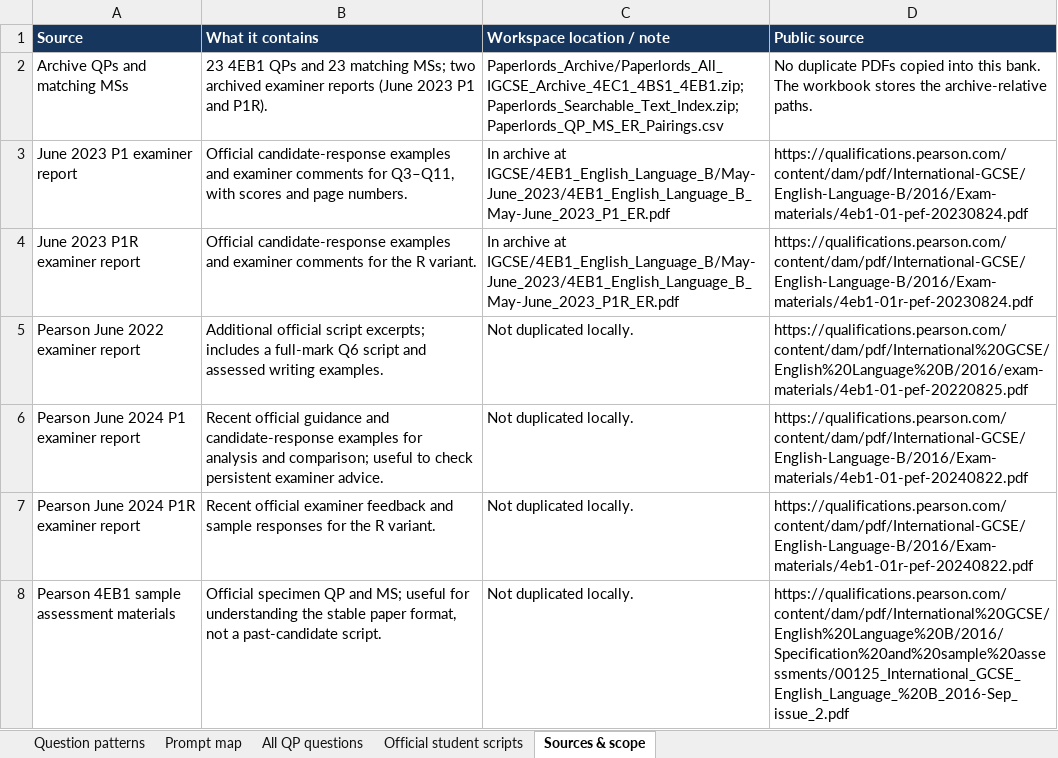
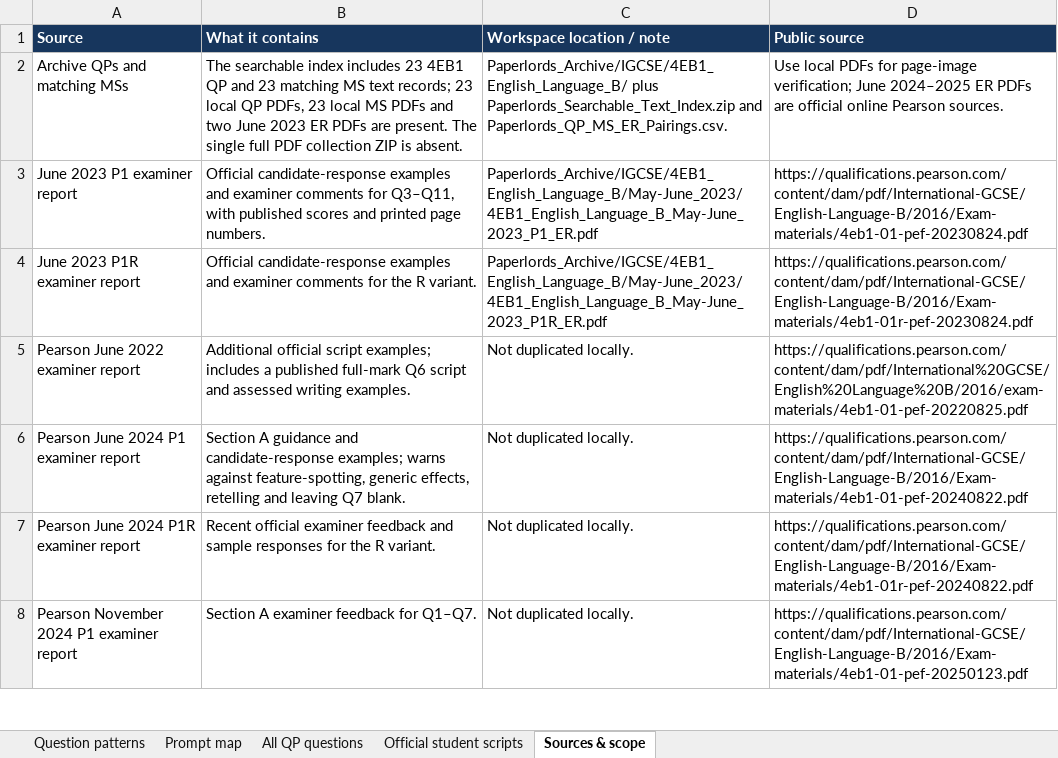
Before and after one commit to MythicalXenos/IGCSE-Omega, an Excel workbook: English_Answer_Bank/4EB1_Question_Type_Inventory.xlsx, sheet Sources & scope, drawn as a sheet; only a part is shown; values as stored, in another font and other column widths than the file's, no borders; table styles not drawn; the diff covers the shown part only; the diff names each change by its address in the sheet, - before the commit and + after, or states it on an @@ line.

Commit message:
Add verified 4EB1 examiner research and source locators
Co-authored-by: arena-agent <297053741+arena-agent@users.noreply.github.com>

```diff
--- a/English_Answer_Bank/4EB1_Question_Type_Inventory.xlsx (sheet Sources & scope)
+++ b/English_Answer_Bank/4EB1_Question_Type_Inventory.xlsx (sheet Sources & scope)
-B2 (What it contains): 23 4EB1 QPs and 23 matching MSs; two archived examiner reports (June 2023 P1 and P1R).
+B2 (What it contains): The searchable index includes 23 4EB1 QP and 23 matching MS text records; 23 local QP PDFs, 23 local MS PDFs and two June 2023 ER PDFs are present. The single full PDF collection ZIP is absent.
-C2 (Workspace location / note): Paperlords_Archive/Paperlords_All_IGCSE_Archive_4EC1_4BS1_4EB1.zip; Paperlords_Searchable_Text_Index.zip; Paperlords_QP_MS_ER_Pairings.csv
+C2 (Workspace location / note): Paperlords_Archive/IGCSE/4EB1_English_Language_B/ plus Paperlords_Searchable_Text_Index.zip and Paperlords_QP_MS_ER_Pairings.csv.
-D2 (Public source): No duplicate PDFs copied into this bank. The workbook stores the archive-relative paths.
+D2 (Public source): Use local PDFs for page-image verification; June 2024–2025 ER PDFs are official online Pearson sources.
-B3 (What it contains): …Q3–Q11, with scores and page numbers.
+B3 (What it contains): …Q3–Q11, with published scores and printed page numbers.
-C3 (Workspace location / note): In archive at IGCSE/4EB1_English_Language_B/May-June_2023/4EB1_English_Language_B_May-June_2023_P1_ER.pdf
+C3 (Workspace location / note): Paperlords_Archive/IGCSE/4EB1_English_Language_B/May-June_2023/4EB1_English_Language_B_May-June_2023_P1_ER.pdf
-C4 (Workspace location / note): In archive at IGCSE/4EB1_English_Language_B/May-June_2023/4EB1_English_Language_B_May-June_2023_P1R_ER.pdf
+C4 (Workspace location / note): Paperlords_Archive/IGCSE/4EB1_English_Language_B/May-June_2023/4EB1_English_Language_B_May-June_2023_P1R_ER.pdf
-B5 (What it contains): …official script excerpts; includes a full-mark Q6…
+B5 (What it contains): …official script examples; includes a published full-mark Q6…
-B6 (What it contains): Recent official guidance and candidate-response examples for analysis and comparison; useful to check persistent examiner advice.
+B6 (What it contains): Section A guidance and candidate-response examples; warns against feature-spotting, generic effects, retelling and leaving Q7 blank.
-A8 (Source): Pearson 4EB1 sample assessment materials
+A8 (Source): Pearson November 2024 P1 examiner report
-B8 (What it contains): Official specimen QP and MS; useful for understanding the stable paper format, not a past-candidate script.
+B8 (What it contains): Section A examiner feedback for Q1–Q7.
-D8 (Public source): https://qualifications.pearson.com/content/dam/pdf/International%20GCSE/English%20Language%20B/2016/Specification%20and%20sample%20assessments/00125_International_GCSE_English_Language_%20B_2016-Sep_issue_2.pdf
+D8 (Public source): https://qualifications.pearson.com/content/dam/pdf/International-GCSE/English-Language-B/2016/Exam-materials/4eb1-01-pef-20250123.pdf
```
Also changed, not shown: 5 added rows and 2 edited cells elsewhere in this sheet, sheet Official student scripts, sheet Question patterns, sheet Prompt map, 9 other files.
